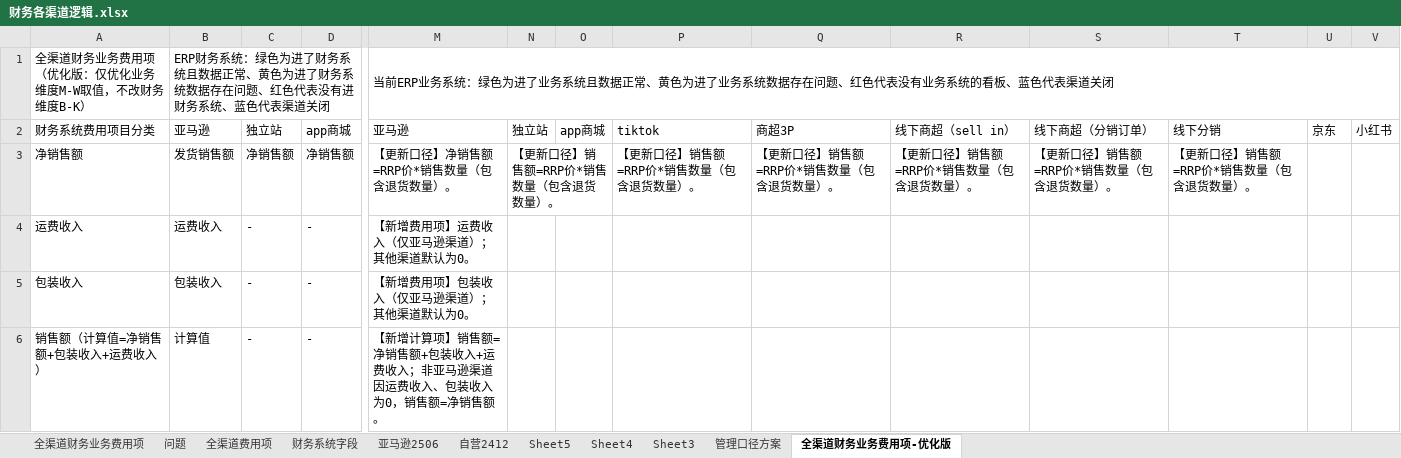
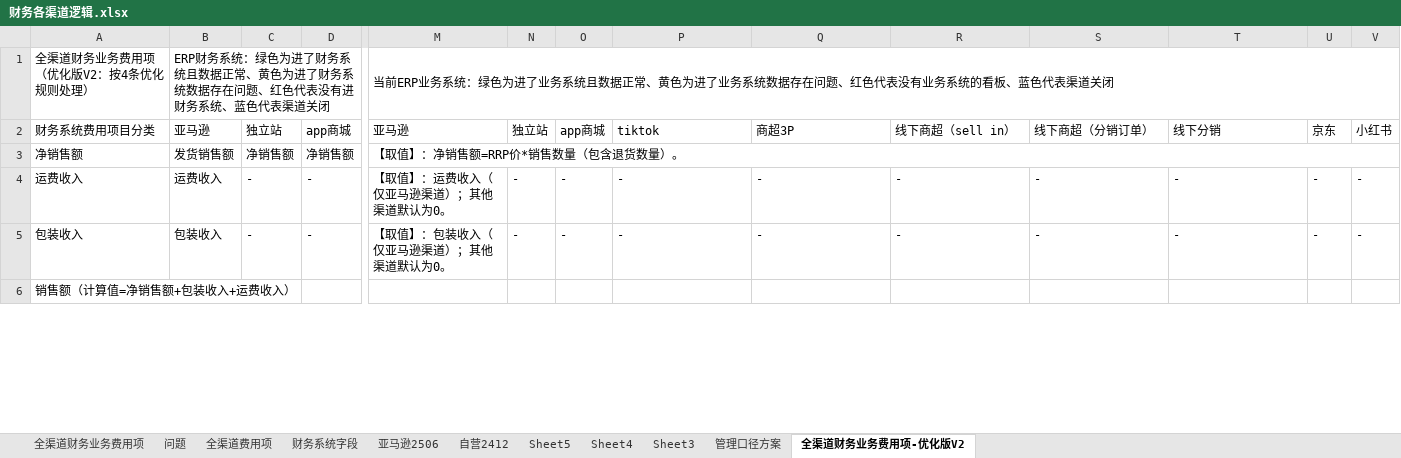
Before and after one commit to 18501404120/cursor, an Excel workbook: 文件夹/项目/全渠道管报/需求/财务各渠道逻辑.xlsx, sheet 全渠道财务业务费用项-优化版V2, drawn as a sheet; only a part is shown, gaps mark what is left out; values as stored, in another font and other column widths than the file's, no cell formats; the diff covers the shown part only; the diff names each change by its address in the sheet, - before the commit and + after, or states it on an @@ line.

```diff
--- a/文件夹/项目/全渠道管报/需求/财务各渠道逻辑.xlsx (sheet 全渠道财务业务费用项-优化版V2)
+++ b/文件夹/项目/全渠道管报/需求/财务各渠道逻辑.xlsx (sheet 全渠道财务业务费用项-优化版V2)
-sheet tab: 全渠道财务业务费用项-优化版
+sheet tab: 全渠道财务业务费用项-优化版V2
-A1: 全渠道财务业务费用项（优化版：仅优化业务维度M-W取值，不改财务维度B-K）
+A1: 全渠道财务业务费用项（优化版V2：按4条优化规则处理）
-M3: 【更新口径】净销售额=RRP价*销售数量（包含退货数量）。
+M3: 【取值】：净销售额=RRP价*销售数量（包含退货数量）。
+M3:W3 merged
-N3: 【更新口径】销售额=RRP价*销售数量（包含退货数量）。
+N3: (empty)
-N3:O3 merged
-P3: 【更新口径】销售额=RRP价*销售数量（包含退货数量）。
+P3: (empty)
-Q3: 【更新口径】销售额=RRP价*销售数量（包含退货数量）。
+Q3: (empty)
-R3: 【更新口径】销售额=RRP价*销售数量（包含退货数量）。
+R3: (empty)
-S3: 【更新口径】销售额=RRP价*销售数量（包含退货数量）。
+S3: (empty)
-T3: 【更新口径】销售额=RRP价*销售数量（包含退货数量）。
+T3: (empty)
-M4: 【新增费用项】运费收入（仅亚马逊渠道）；其他渠道默认为0。
+M4: 【取值】：运费收入（仅亚马逊渠道）；其他渠道默认为0。
-N4:N5: (empty)
+N4:N5: -
-O4:O5: (empty)
+O4:O5: -
-P4:P5: (empty)
+P4:P5: -
-Q4:Q5: (empty)
+Q4:Q5: -
-R4:R5: (empty)
+R4:R5: -
-S4:S5: (empty)
+S4:S5: -
-T4:T5: (empty)
+T4:T5: -
-U4:U5: (empty)
+U4:U5: -
-V4:V5: (empty)
+V4:V5: -
-M5: 【新增费用项】包装收入（仅亚马逊渠道）；其他渠道默认为0。
+M5: 【取值】：包装收入（仅亚马逊渠道）；其他渠道默认为0。
-B6: 计算值
+B6: (empty)
-C6: -
+C6: (empty)
-D6: -
+D6: (empty)
-M6: 【新增计算项】销售额=净销售额+包装收入+运费收入；非亚马逊渠道因运费收入、包装收入为0，销售额=净销售额。
+M6: (empty)
```
Also changed, not shown: 12 removed rows, 137 edited cells and merged cells elsewhere in this sheet, sheet 全渠道财务业务费用项, cell formats.
